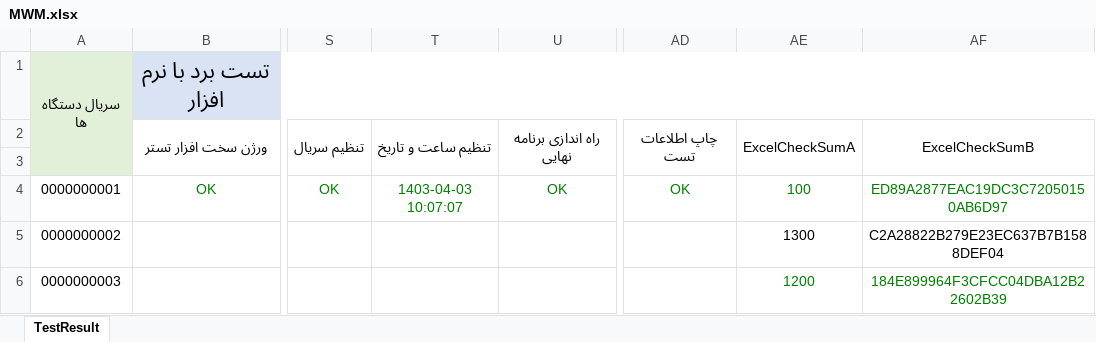
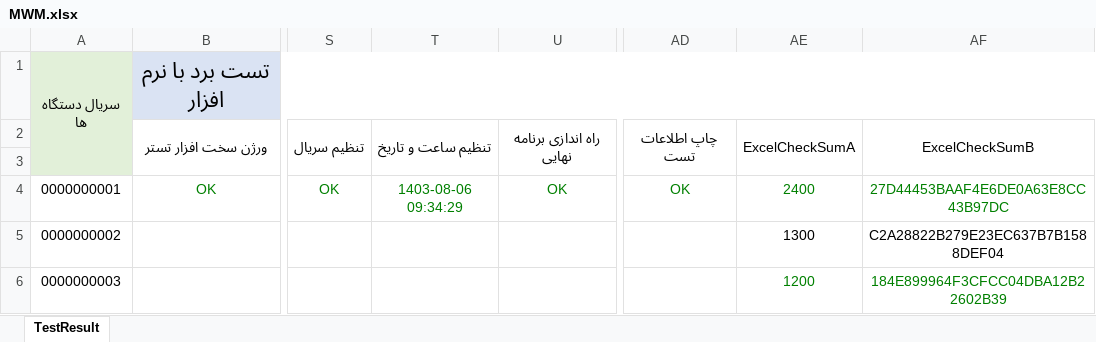
Before and after one commit to Mahsen/TestBench, an Excel workbook: MWM/TestApp_LastUpdate14030802/_Files/Exel/MWM.xlsx, sheet TestResult, drawn as a sheet; only a part is shown, gaps mark what is left out; values as stored, in another font and other column widths than the file's, no borders; the diff names each change by its address in the sheet, - before the commit and + after, or states it on an @@ line.

Commit message:
Add test write manufactory code

```diff
--- a/MWM/TestApp_LastUpdate14030802/_Files/Exel/MWM.xlsx (sheet TestResult)
+++ b/MWM/TestApp_LastUpdate14030802/_Files/Exel/MWM.xlsx (sheet TestResult)
-T4: 1403-04-03 10:07:07
+T4: 1403-08-06 09:34:29
-AE4: 100
+AE4: 2400
-AF4: ED89A2877EAC19DC3C72050150AB6D97
+AF4: 27D44453BAAF4E6DE0A63E8CC43B97DC
```
Also changed, not shown: 7 other files.
